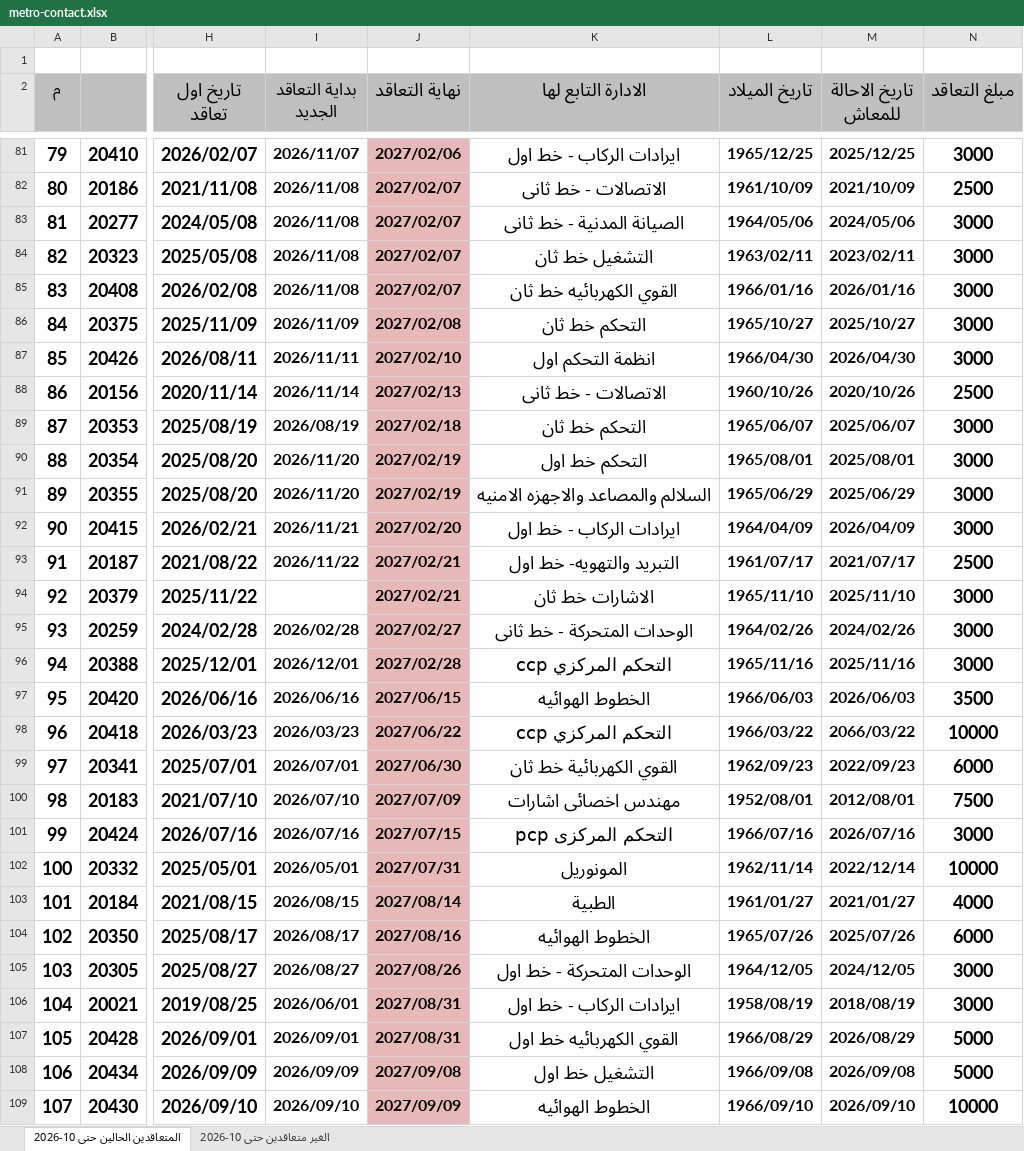
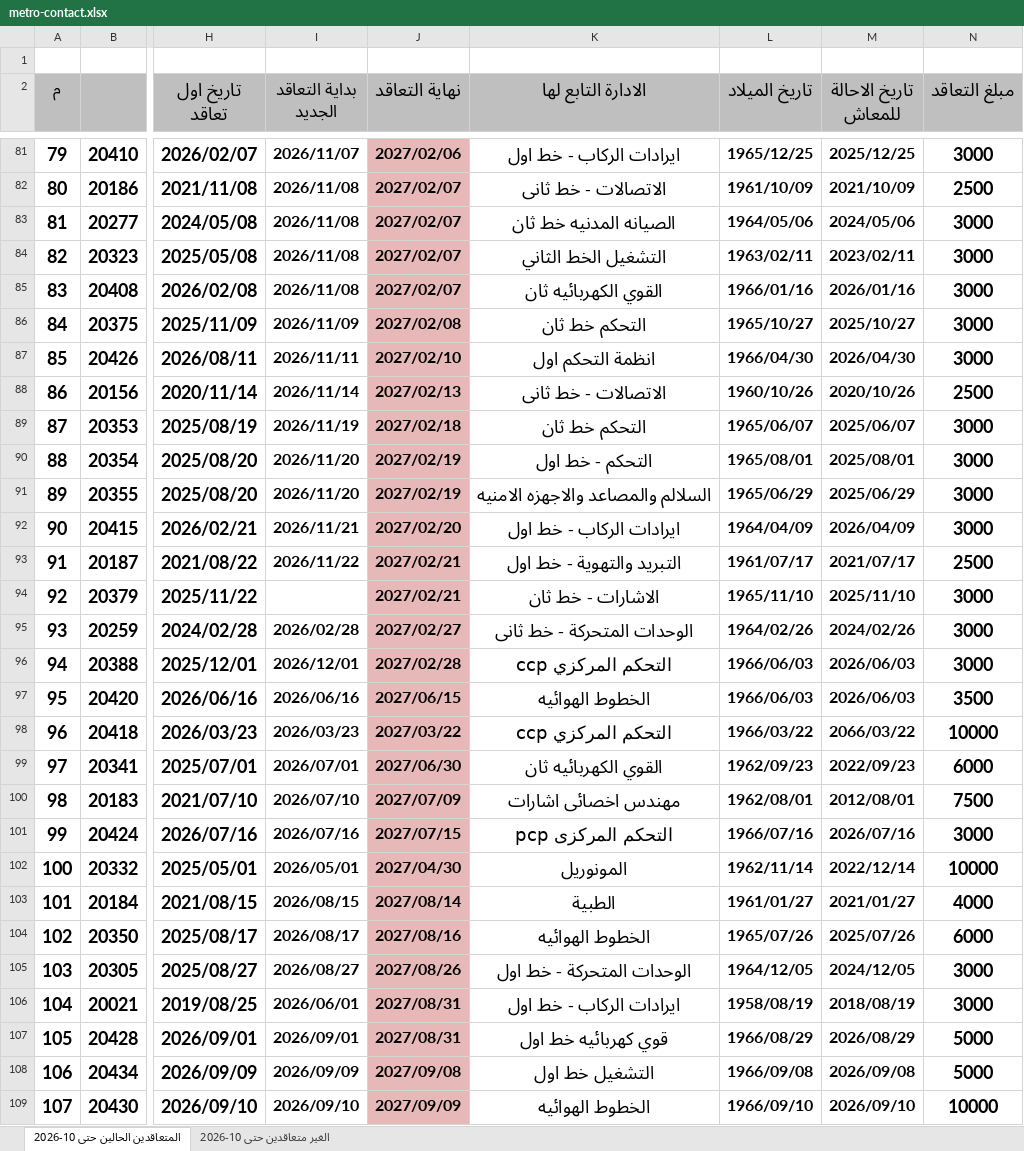
Before and after one commit to alisaeed9x/Metro, an Excel workbook: metro-contact.xlsx, sheet المتعاقدين الحالين حتى 10-2026, drawn as a sheet; only a part is shown, gaps mark what is left out; values as stored, in another font and other column widths than the file's, no borders; the diff covers the shown part only; the diff names each change by its address in the sheet, - before the commit and + after, or states it on an @@ line.

Commit message:
auto update (29 cells, +0, -0)

```diff
--- a/metro-contact.xlsx (sheet المتعاقدين الحالين حتى 10-2026)
+++ b/metro-contact.xlsx (sheet المتعاقدين الحالين حتى 10-2026)
-K83 (الادارة التابع لها): الصيانة المدنية - خط ثانى
+K83 (الادارة التابع لها): الصيانه المدنيه خط ثان
-K84 (الادارة التابع لها): التشغيل خط ثان
+K84 (الادارة التابع لها): التشغيل الخط الثاني
-K85 (الادارة التابع لها): القوي الكهربائيه خط ثان
+K85 (الادارة التابع لها): القوي الكهربائيه ثان
-I89 (بداية التعاقد الجديد): 2026/08/19
+I89 (بداية التعاقد الجديد): 2026/11/19
-K90 (الادارة التابع لها): التحكم خط اول
+K90 (الادارة التابع لها): التحكم - خط اول
-K93 (الادارة التابع لها): التبريد والتهويه- خط اول
+K93 (الادارة التابع لها): التبريد والتهوية - خط اول
-K94 (الادارة التابع لها): الاشارات خط ثان
+K94 (الادارة التابع لها): الاشارات - خط ثان
-L96 (تاريخ الميلاد): 1965/11/16
+L96 (تاريخ الميلاد): 1966/06/03
-M96 (تاريخ الاحالة للمعاش): 2025/11/16
+M96 (تاريخ الاحالة للمعاش): 2026/06/03
-J98 (نهاية التعاقد): 2027/06/22
+J98 (نهاية التعاقد): 2027/03/22
-K99 (الادارة التابع لها): القوي الكهربائية خط ثان
+K99 (الادارة التابع لها): القوي الكهربائيه ثان
-L100 (تاريخ الميلاد): 1952/08/01
+L100 (تاريخ الميلاد): 1962/08/01
-J102 (نهاية التعاقد): 2027/07/31
+J102 (نهاية التعاقد): 2027/04/30
-K107 (الادارة التابع لها): القوي الكهربائيه خط اول
+K107 (الادارة التابع لها): قوي كهربائيه خط اول
```
Also changed, not shown: 15 edited cells elsewhere in this sheet.
